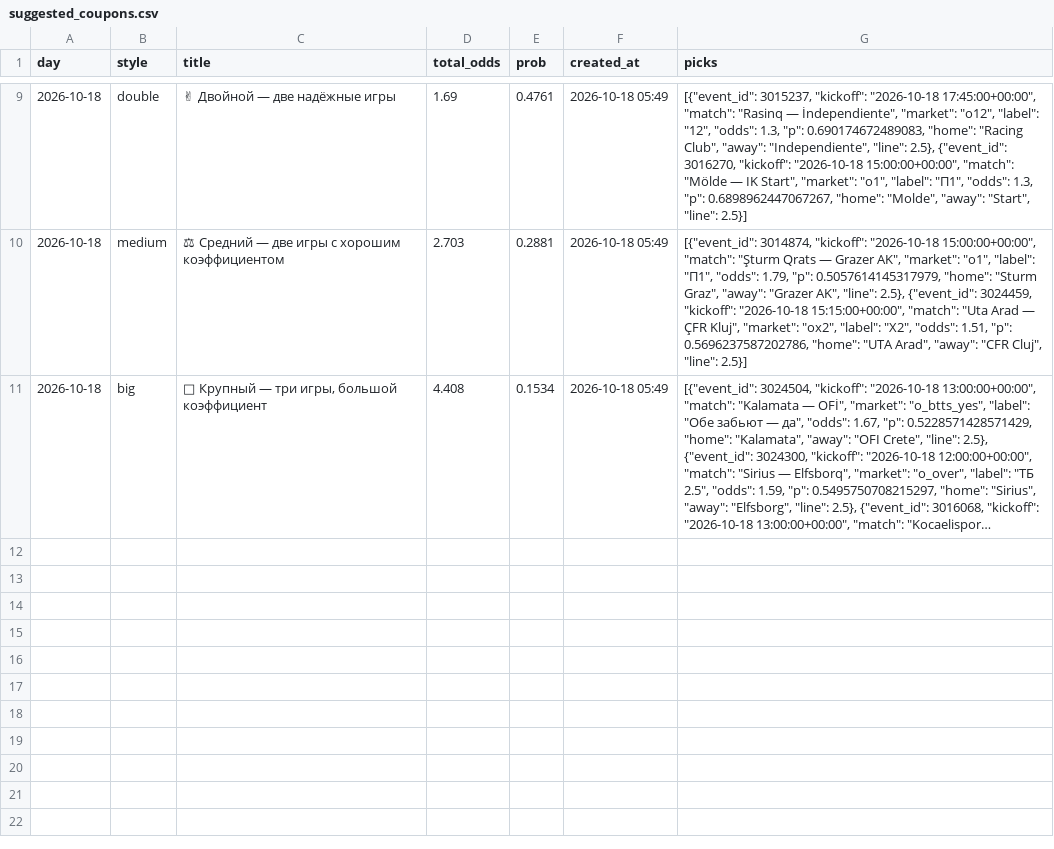
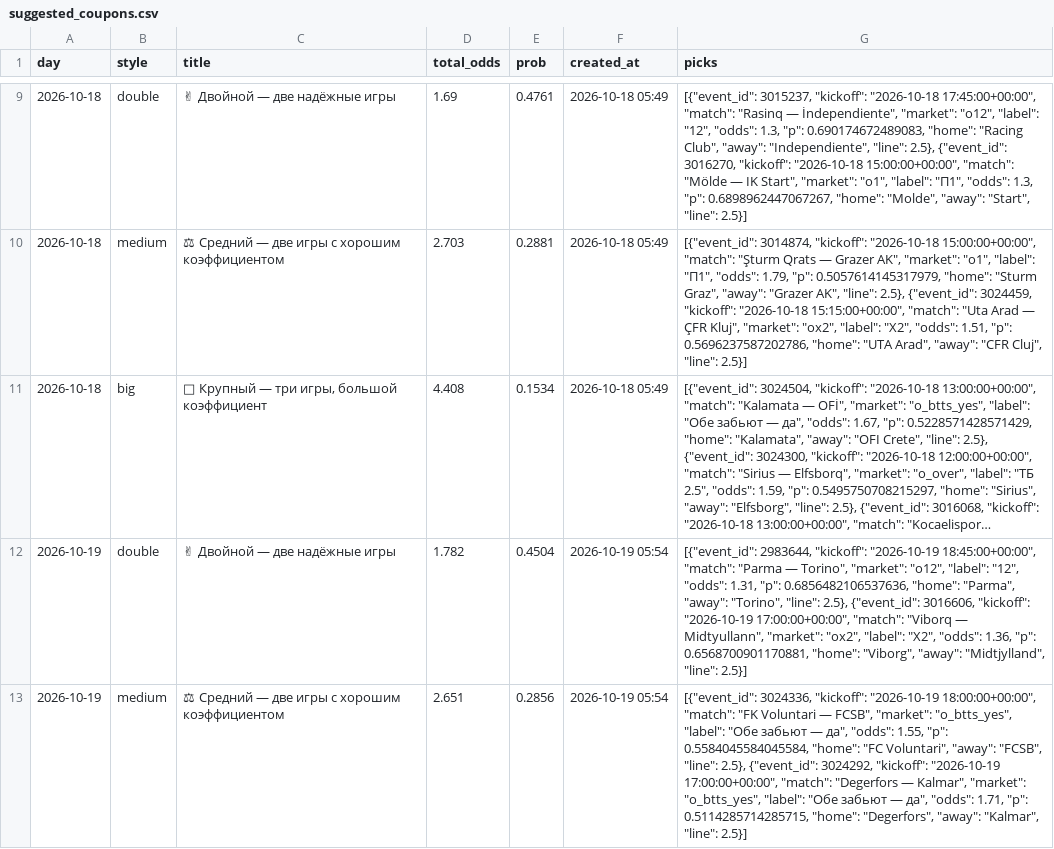
Before and after one commit to socceranalyser/soccer-analyser, a CSV file: data/state/suggested_coupons.csv, drawn as a sheet; only a part is shown, gaps mark what is left out; long unchanged cells end in …; the diff names each change by its address in the sheet, - before the commit and + after, or states it on an @@ line.

```diff
--- a/data/state/suggested_coupons.csv
+++ b/data/state/suggested_coupons.csv
+row 12: 2026-10-19 | double | ✌ Двойной — две надёжные игры | 1.782 | 0.4504 | 2026-10-19 05:54 | [{"event_id": 2983644, "kickoff": "2026-10-19 18:45:00+00:00", "match": "Parma — Torino", "market": "o12", "label": "12", "odds": 1.31, "p": 0.6856482106537636, "home": "Parma", "away": "Torino", "line": 2.5}, {"event_id": 3016606, "kickoff": "2026-10-19 17:00:00+00:00", "match": "Viborq — Midtyullann", "market": "ox2", "label": "X2", "odds": 1.36, "p": 0.6568700901170881, "home": "Viborg", "away": "Midtjylland", "line": 2.5}]
+row 13: 2026-10-19 | medium | ⚖ Средний — две игры с хорошим коэффициентом | 2.651 | 0.2856 | 2026-10-19 05:54 | [{"event_id": 3024336, "kickoff": "2026-10-19 18:00:00+00:00", "match": "FK Voluntari — FCSB", "market": "o_btts_yes", "label": "Обе забьют — да", "odds": 1.55, "p": 0.5584045584045584, "home": "FC Voluntari", "away": "FCSB", "line": 2.5}, {"event_id": 3024292, "kickoff": "2026-10-19 17:00:00+00:00", "match": "Degerfors — Kalmar", "market": "o_btts_yes", "label": "Обе забьют — да", "odds": 1.71, "p": 0.5114285714285715, "home": "Degerfors", "away": "Kalmar", "line": 2.5}]
```
Also changed, not shown: data/state/runs.csv, 7 other files.
